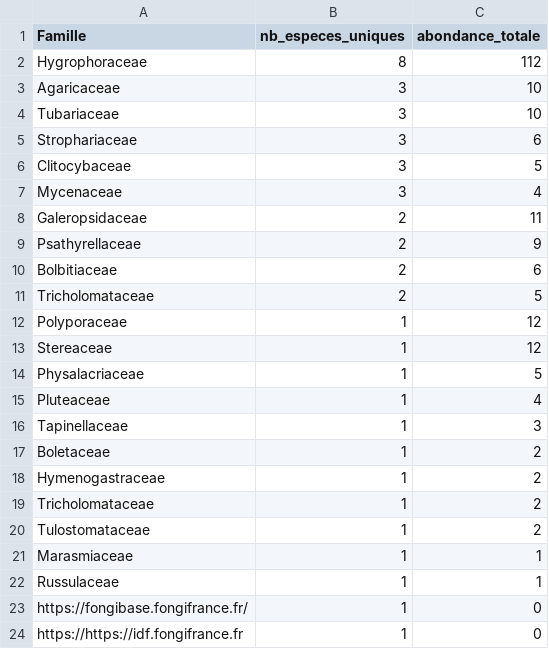
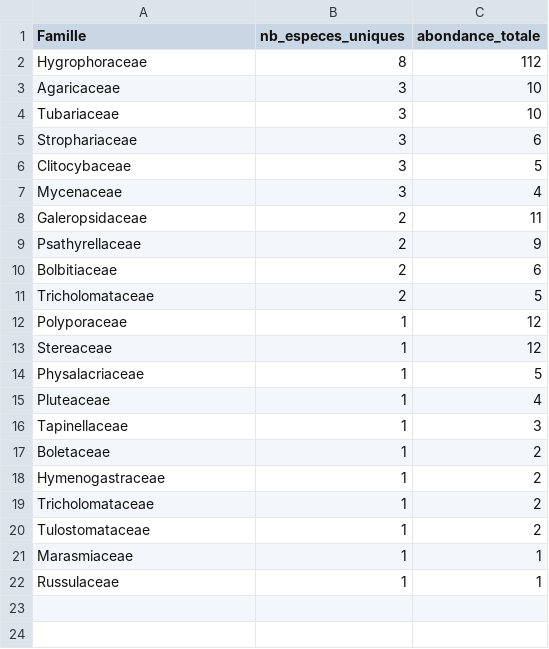
Before and after one commit to eddyboite-nat/myco_apps_releases, a CSV file: results/EPFIP_CHEGD/resume_par_famille.csv, drawn as a sheet.

Commit message:
Update EPFIP_CHEGD results and improve data validation
- Updated figures: fig_stat3_cv_metrics.png, fig_stat3_predicted_probabilities_best.pdf, fig_stat3_predicted_probabilities_best.png, fig_stat4_site_reliability_heatmap.pdf, fig_stat4_site_reliability_heatmap.png.
- Modified CSV files: niveaux_fiabilite_rencontres.csv, obj3_model_metrics.csv, qa_validation_entree_alertes.csv, qa_validation_entree_indicateurs.csv, qa_validation_entree_lignes.csv, qa_validation_entree_resume.csv, resume_fiabilite_determination.csv, resume_global.csv, resume_par_espece.csv, resume_par_famille.csv, resume_par_site.csv, stat_model_selection_summary.csv, stat_obj1_reliability_distribution.csv, stat_obj3_best_model_confusion_matrix.csv, stat_obj3_best_model_predictions.csv, stat_obj4_inference_tests.csv.
- Enhanced data validation in the R script: added explicit reporting for empty rows and missing data, corrected false positive alerts in quality checks.
- Updated script version to 1.1 and added detailed logging for data quality checks.

```diff
--- a/results/EPFIP_CHEGD/resume_par_famille.csv
+++ b/results/EPFIP_CHEGD/resume_par_famille.csv
@@ -22,3 +22 @@
 "Russulaceae",1,1
-"https://fongibase.fongifrance.fr/",1,0
-"https://https://idf.fongifrance.fr",1,0
```
Also changed, not shown: data/données_récoltes_chegd_pelouses.csv, results/EPFIP_CHEGD/donnees_brutes_nettoyees.csv, 37 other files.
